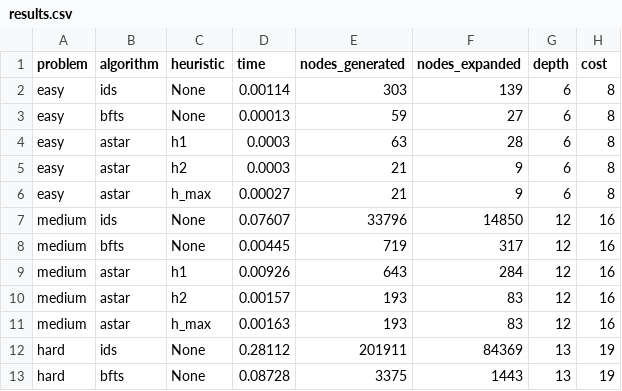
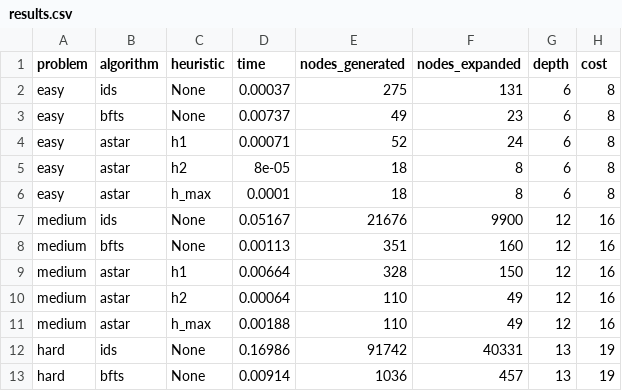
Before and after one commit to ffex/satellite-02-exam, a CSV file: results.csv, drawn as a sheet; only a part is shown; the diff covers the shown part only.

```diff
--- a/results.csv
+++ b/results.csv
@@ -1,13 +1,13 @@
 problem,algorithm,heuristic,time,nodes_generated,nodes_expanded,depth,cost
-easy,ids,None,0.00114,303,139,6,8
-easy,bfts,None,0.00013,59,27,6,8
-easy,astar,h1,0.0003,63,28,6,8
-easy,astar,h2,0.0003,21,9,6,8
-easy,astar,h_max,0.00027,21,9,6,8
-medium,ids,None,0.07607,33796,14850,12,16
-medium,bfts,None,0.00445,719,317,12,16
-medium,astar,h1,0.00926,643,284,12,16
-medium,astar,h2,0.00157,193,83,12,16
-medium,astar,h_max,0.00163,193,83,12,16
-hard,ids,None,0.28112,201911,84369,13,19
-hard,bfts,None,0.08728,3375,1443,13,19
+easy,ids,None,0.00037,275,131,6,8
+easy,bfts,None,0.00737,49,23,6,8
+easy,astar,h1,0.00071,52,24,6,8
+easy,astar,h2,8e-05,18,8,6,8
+easy,astar,h_max,0.0001,18,8,6,8
+medium,ids,None,0.05167,21676,9900,12,16
+medium,bfts,None,0.00113,351,160,12,16
+medium,astar,h1,0.00664,328,150,12,16
+medium,astar,h2,0.00064,110,49,12,16
+medium,astar,h_max,0.00188,110,49,12,16
+hard,ids,None,0.16986,91742,40331,13,19
+hard,bfts,None,0.00914,1036,457,13,19
```
Also changed, not shown: 24 edited cells elsewhere in this file, 3 other files.
